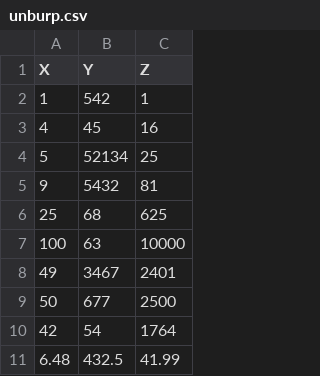
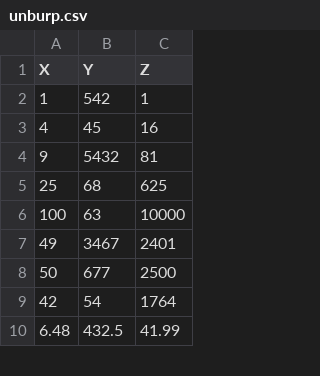
Before and after one commit to XenofoR/MachineLearning, a CSV file: Datasets/unburp.csv, drawn as a sheet; only a part is shown; the diff names each change by its address in the sheet, - before the commit and + after, or states it on an @@ line.

Commit message:
Plotter is now actually plotting 2d data

```diff
--- a/Datasets/unburp.csv
+++ b/Datasets/unburp.csv
-row 4: 5 | 52134 | 25
```
Also changed, not shown: 1 other file.
